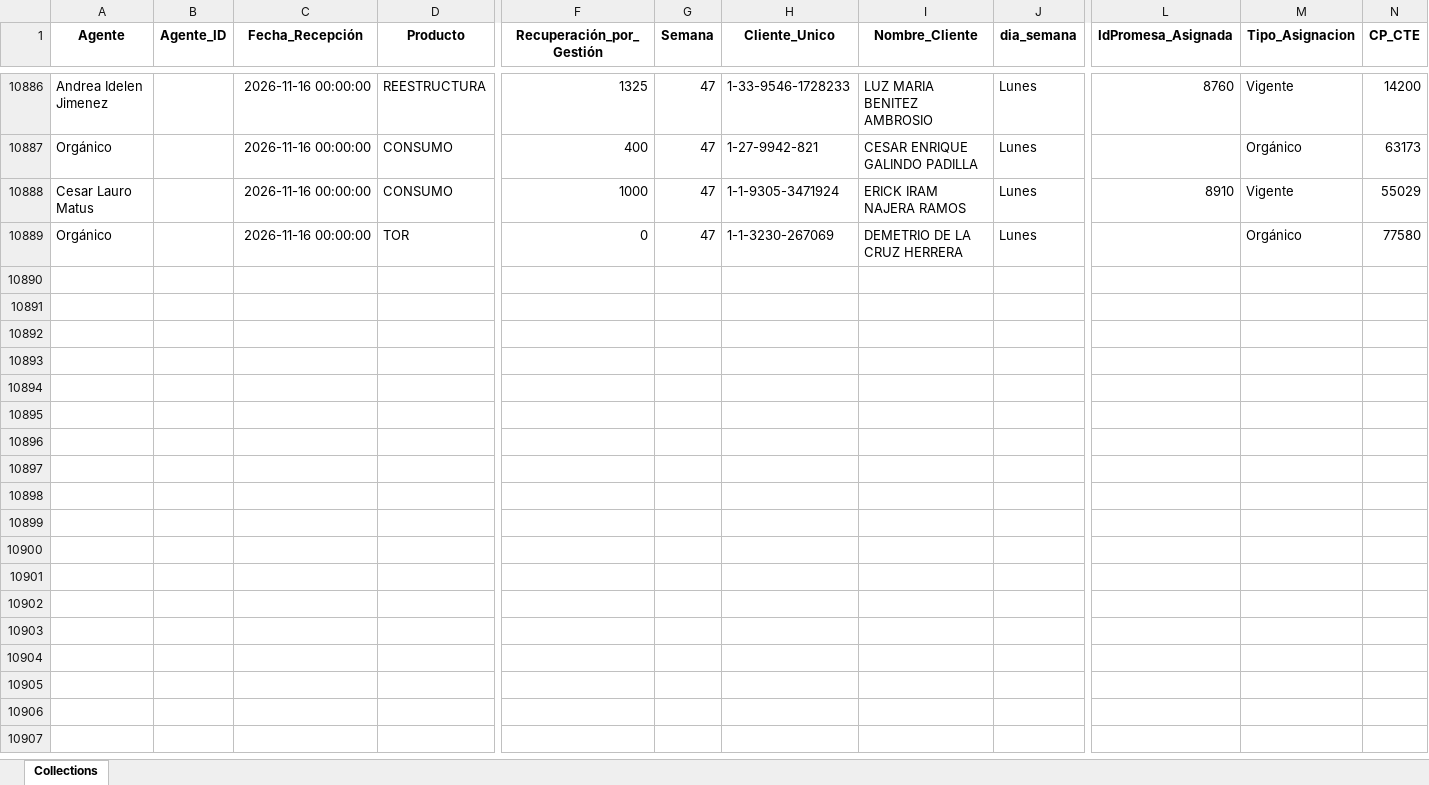
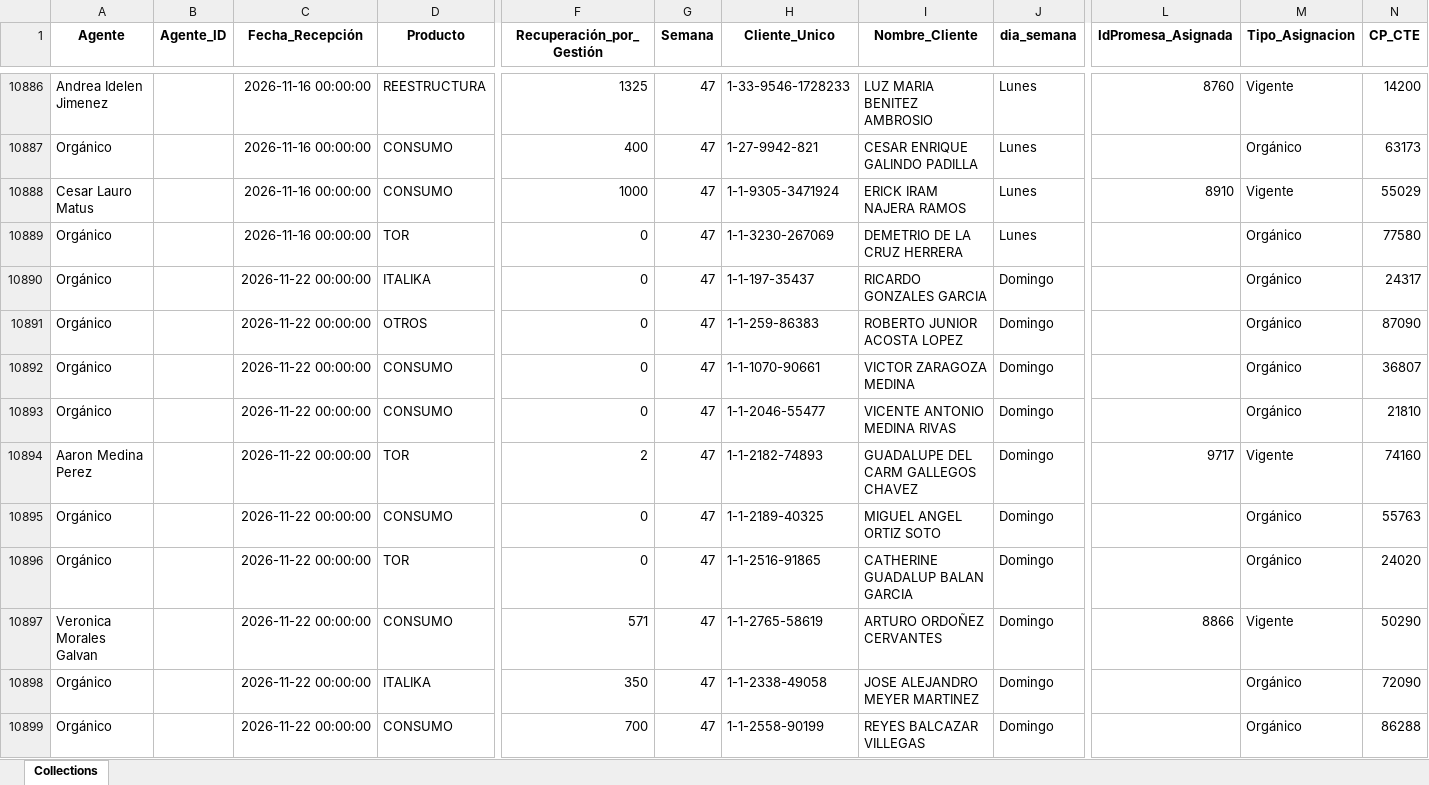
Before and after one commit to ndm-development/Ascendra.AgentsNetCore, an Excel workbook: data/input/agents_collections.xlsx, sheet Collections, drawn as a sheet; only a part is shown, gaps mark what is left out; values as stored, in another font and other column widths than the file's, no borders; rows hold the shown columns only; the diff covers the shown part only; the diff names each change by its address in the sheet, - before the commit and + after, or states it on an @@ line.

```diff
--- a/data/input/agents_collections.xlsx (sheet Collections)
+++ b/data/input/agents_collections.xlsx (sheet Collections)
+row 10890: Orgánico |  | 2026-11-22 00:00:00 | ITALIKA | 0 | 47 | 1-1-197-35437 | RICARDO GONZALES GARCIA | Domingo |  | Orgánico | 24317
+row 10891: Orgánico |  | 2026-11-22 00:00:00 | OTROS | 0 | 47 | 1-1-259-86383 | ROBERTO JUNIOR ACOSTA LOPEZ | Domingo |  | Orgánico | 87090
+row 10892: Orgánico |  | 2026-11-22 00:00:00 | CONSUMO | 0 | 47 | 1-1-1070-90661 | VICTOR ZARAGOZA MEDINA | Domingo |  | Orgánico | 36807
+row 10893: Orgánico |  | 2026-11-22 00:00:00 | CONSUMO | 0 | 47 | 1-1-2046-55477 | VICENTE ANTONIO MEDINA RIVAS | Domingo |  | Orgánico | 21810
+row 10894: Aaron Medina Perez |  | 2026-11-22 00:00:00 | TOR | 2 | 47 | 1-1-2182-74893 | GUADALUPE DEL CARM GALLEGOS CHAVEZ | Domingo | 9717 | Vigente | 74160
+row 10895: Orgánico |  | 2026-11-22 00:00:00 | CONSUMO | 0 | 47 | 1-1-2189-40325 | MIGUEL ANGEL ORTIZ SOTO | Domingo |  | Orgánico | 55763
+row 10896: Orgánico |  | 2026-11-22 00:00:00 | TOR | 0 | 47 | 1-1-2516-91865 | CATHERINE GUADALUP BALAN GARCIA | Domingo |  | Orgánico | 24020
+row 10897: Veronica Morales Galvan |  | 2026-11-22 00:00:00 | CONSUMO | 571 | 47 | 1-1-2765-58619 | ARTURO ORDOÑEZ CERVANTES | Domingo | 8866 | Vigente | 50290
+row 10898: Orgánico |  | 2026-11-22 00:00:00 | ITALIKA | 350 | 47 | 1-1-2338-49058 | JOSE ALEJANDRO MEYER MARTINEZ | Domingo |  | Orgánico | 72090
+row 10899: Orgánico |  | 2026-11-22 00:00:00 | CONSUMO | 700 | 47 | 1-1-2558-90199 | REYES BALCAZAR VILLEGAS | Domingo |  | Orgánico | 86288
```
Also changed, not shown: 37 added rows and 1 edited cell elsewhere in this sheet, data/input/promesas_estatus.xlsx.
